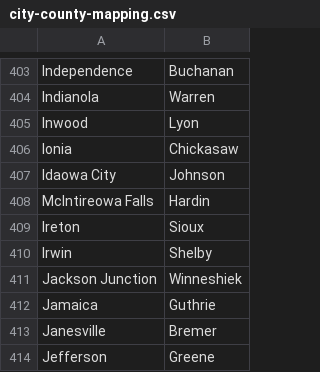
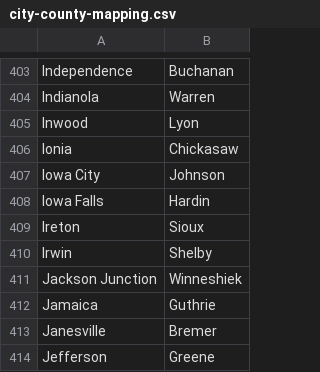
Before and after one commit to jrsherlock/HerkyHack, a CSV file: city-county-mapping.csv, drawn as a sheet; only a part is shown, gaps mark what is left out.

```diff
--- a/city-county-mapping.csv
+++ b/city-county-mapping.csv
@@ -406,4 +406,4 @@ Inwood,Lyon
 Ionia,Chickasaw
-Idaowa City,Johnson
-McIntireowa Falls,Hardin
+Iowa City,Johnson
+Iowa Falls,Hardin
 Ireton,Sioux
```
